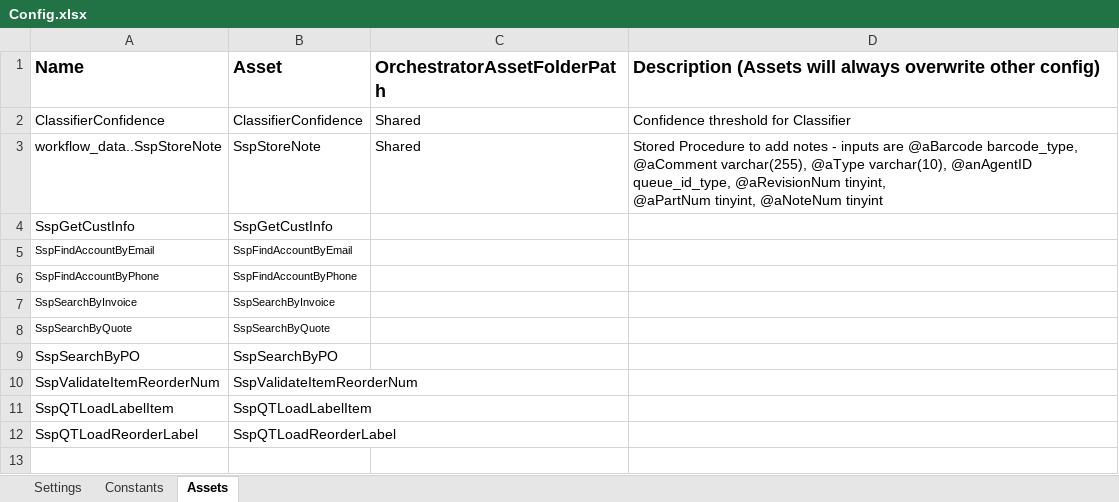
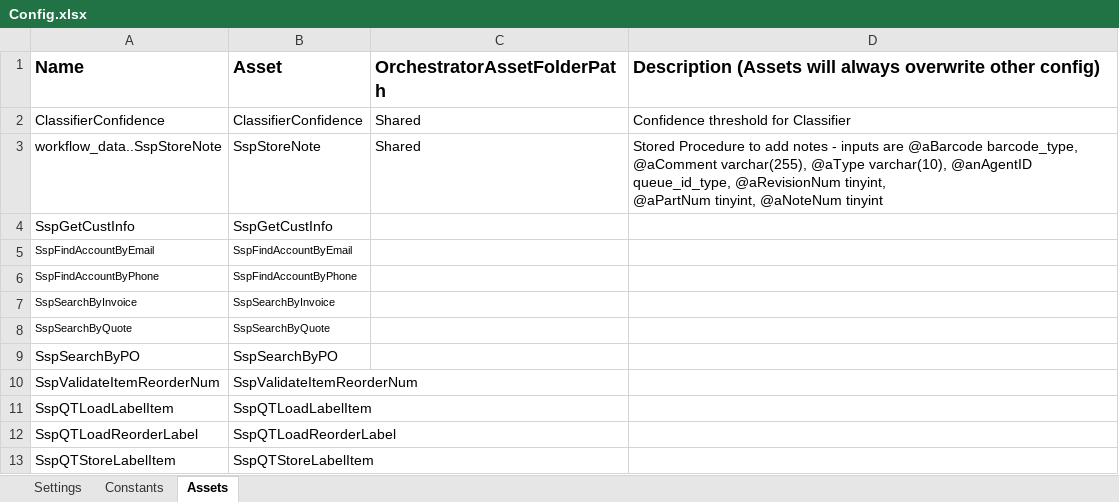
Before and after one commit to balrajkrishnappa/ReQuoteProcess, an Excel workbook: Data/Config.xlsx, sheet Assets, drawn as a sheet; values as stored, in another font and other column widths than the file's, no borders; the diff names each change by its address in the sheet, - before the commit and + after, or states it on an @@ line.

```diff
--- a/Data/Config.xlsx (sheet Assets)
+++ b/Data/Config.xlsx (sheet Assets)
+row 13: SspQTStoreLabelItem | SspQTStoreLabelItem
```
Also changed, not shown: sheet Settings, 4 other files.
